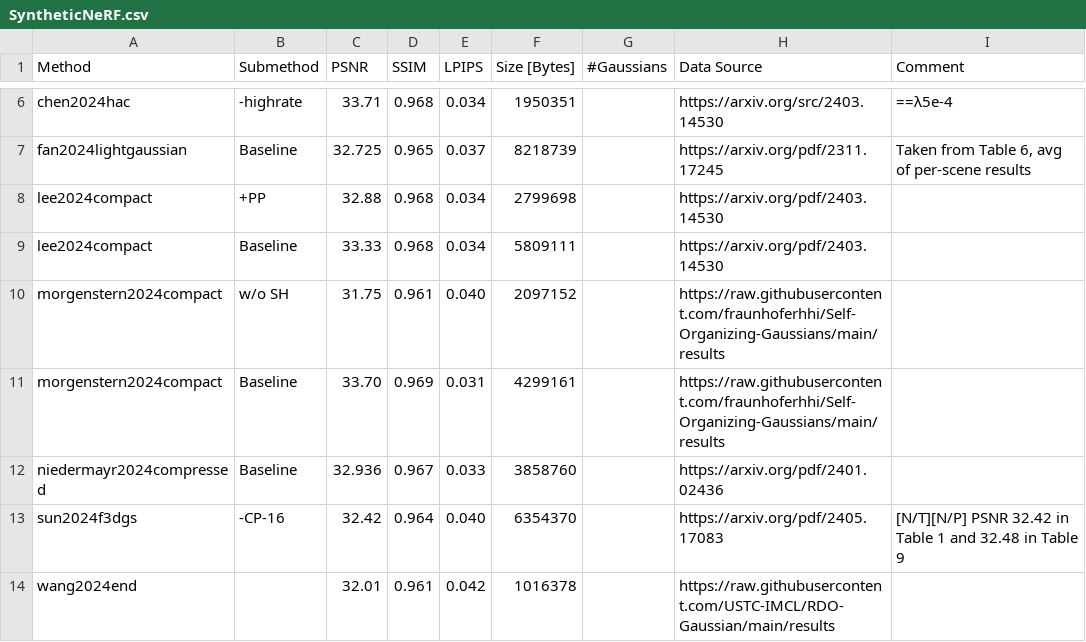
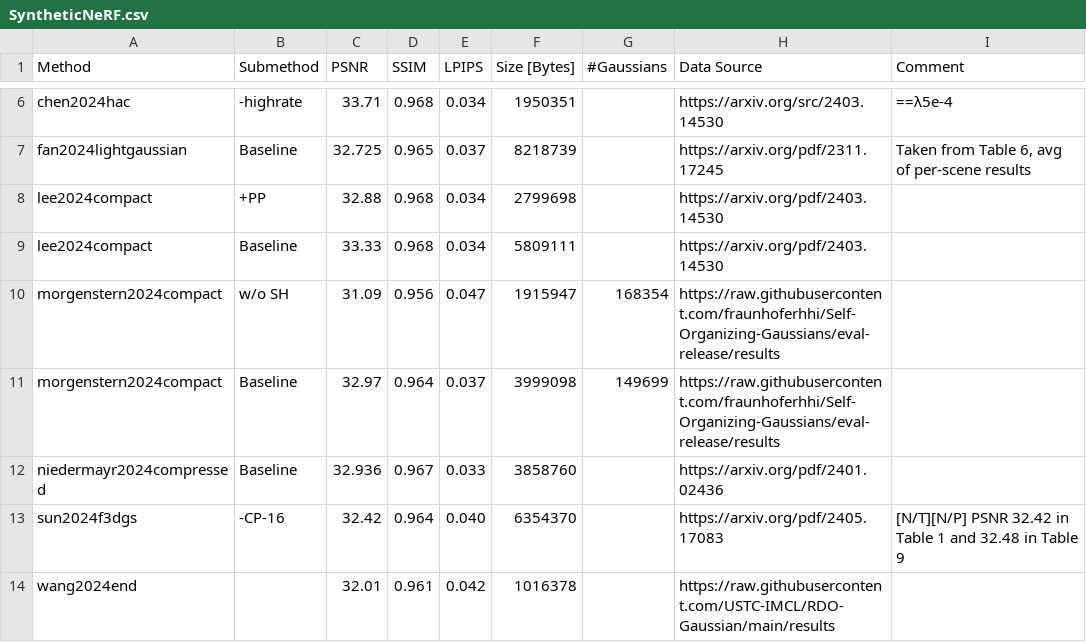
Before and after one commit to w-m/3dgs-compression-survey, a CSV file: results/SyntheticNeRF.csv, drawn as a sheet; only a part is shown, gaps mark what is left out.

```diff
--- a/results/SyntheticNeRF.csv
+++ b/results/SyntheticNeRF.csv
@@ -9,4 +9,4 @@ lee2024compact,+PP,32.88,0.968,0.034,2799698,,https://arxiv.org/pdf/2403.14530,
 lee2024compact,Baseline,33.33,0.968,0.034,5809111,,https://arxiv.org/pdf/2403.14530,
-morgenstern2024compact, w/o SH,31.75,0.961,0.040,2097152,,https://raw.githubusercontent.com/fraunhoferhhi/Self-Organizing-Gaussians/main/results,
-morgenstern2024compact,Baseline,33.70,0.969,0.031,4299161,,https://raw.githubusercontent.com/fraunhoferhhi/Self-Organizing-Gaussians/main/results,
+morgenstern2024compact, w/o SH,31.09,0.956,0.047,1915947,168354,https://raw.githubusercontent.com/fraunhoferhhi/Self-Organizing-Gaussians/eval-release/results,
+morgenstern2024compact,Baseline,32.97,0.964,0.037,3999098,149699,https://raw.githubusercontent.com/fraunhoferhhi/Self-Organizing-Gaussians/eval-release/results,
 niedermayr2024compressed,Baseline,32.936,0.967,0.033,3858760,,https://arxiv.org/pdf/2401.02436,
```
Also changed, not shown: results/DeepBlending.csv, results/MipNeRF360.csv, 2 other files.
